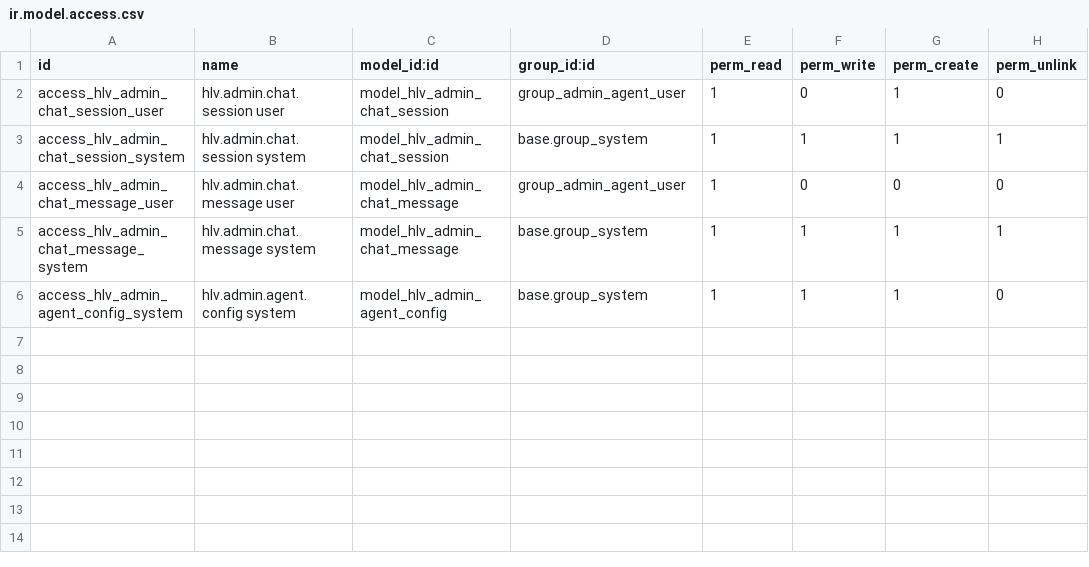
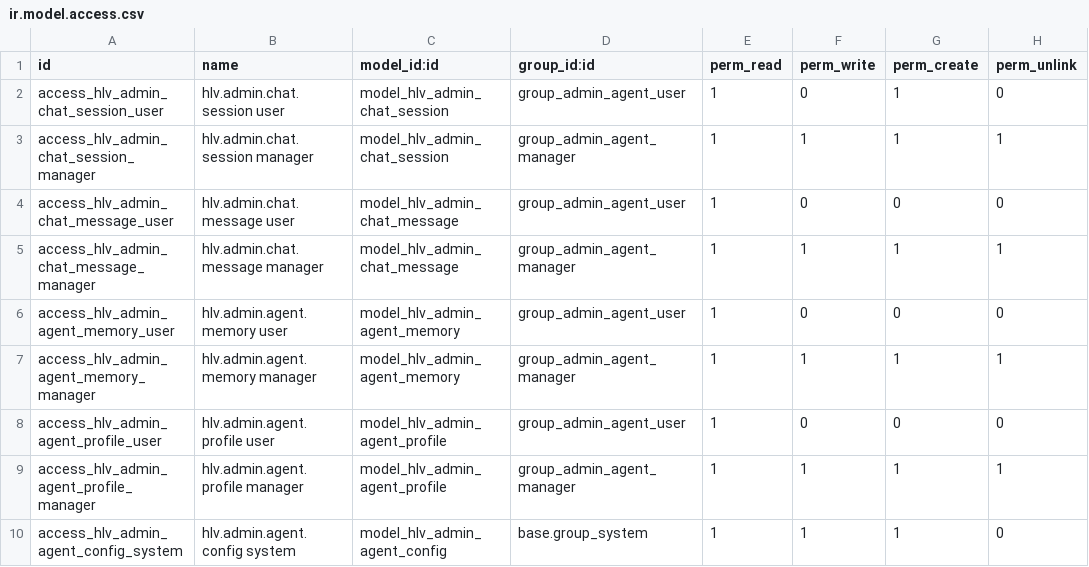
Before and after one commit to hivongseth2/HLV-odoo-crm, a CSV file: custom_addons/hlv_admin_agent/security/ir.model.access.csv, drawn as a sheet.

```diff
--- a/custom_addons/hlv_admin_agent/security/ir.model.access.csv
+++ b/custom_addons/hlv_admin_agent/security/ir.model.access.csv
@@ -2,5 +2,9 @@ id,name,model_id:id,group_id:id,perm_read,perm_write,perm_create,perm_unlink
 access_hlv_admin_chat_session_user,hlv.admin.chat.session user,model_hlv_admin_chat_session,group_admin_agent_user,1,0,1,0
-access_hlv_admin_chat_session_system,hlv.admin.chat.session system,model_hlv_admin_chat_session,base.group_system,1,1,1,1
+access_hlv_admin_chat_session_manager,hlv.admin.chat.session manager,model_hlv_admin_chat_session,group_admin_agent_manager,1,1,1,1
 access_hlv_admin_chat_message_user,hlv.admin.chat.message user,model_hlv_admin_chat_message,group_admin_agent_user,1,0,0,0
-access_hlv_admin_chat_message_system,hlv.admin.chat.message system,model_hlv_admin_chat_message,base.group_system,1,1,1,1
+access_hlv_admin_chat_message_manager,hlv.admin.chat.message manager,model_hlv_admin_chat_message,group_admin_agent_manager,1,1,1,1
+access_hlv_admin_agent_memory_user,hlv.admin.agent.memory user,model_hlv_admin_agent_memory,group_admin_agent_user,1,0,0,0
+access_hlv_admin_agent_memory_manager,hlv.admin.agent.memory manager,model_hlv_admin_agent_memory,group_admin_agent_manager,1,1,1,1
+access_hlv_admin_agent_profile_user,hlv.admin.agent.profile user,model_hlv_admin_agent_profile,group_admin_agent_user,1,0,0,0
+access_hlv_admin_agent_profile_manager,hlv.admin.agent.profile manager,model_hlv_admin_agent_profile,group_admin_agent_manager,1,1,1,1
 access_hlv_admin_agent_config_system,hlv.admin.agent.config system,model_hlv_admin_agent_config,base.group_system,1,1,1,0
```
Also changed, not shown: 25 other files.
